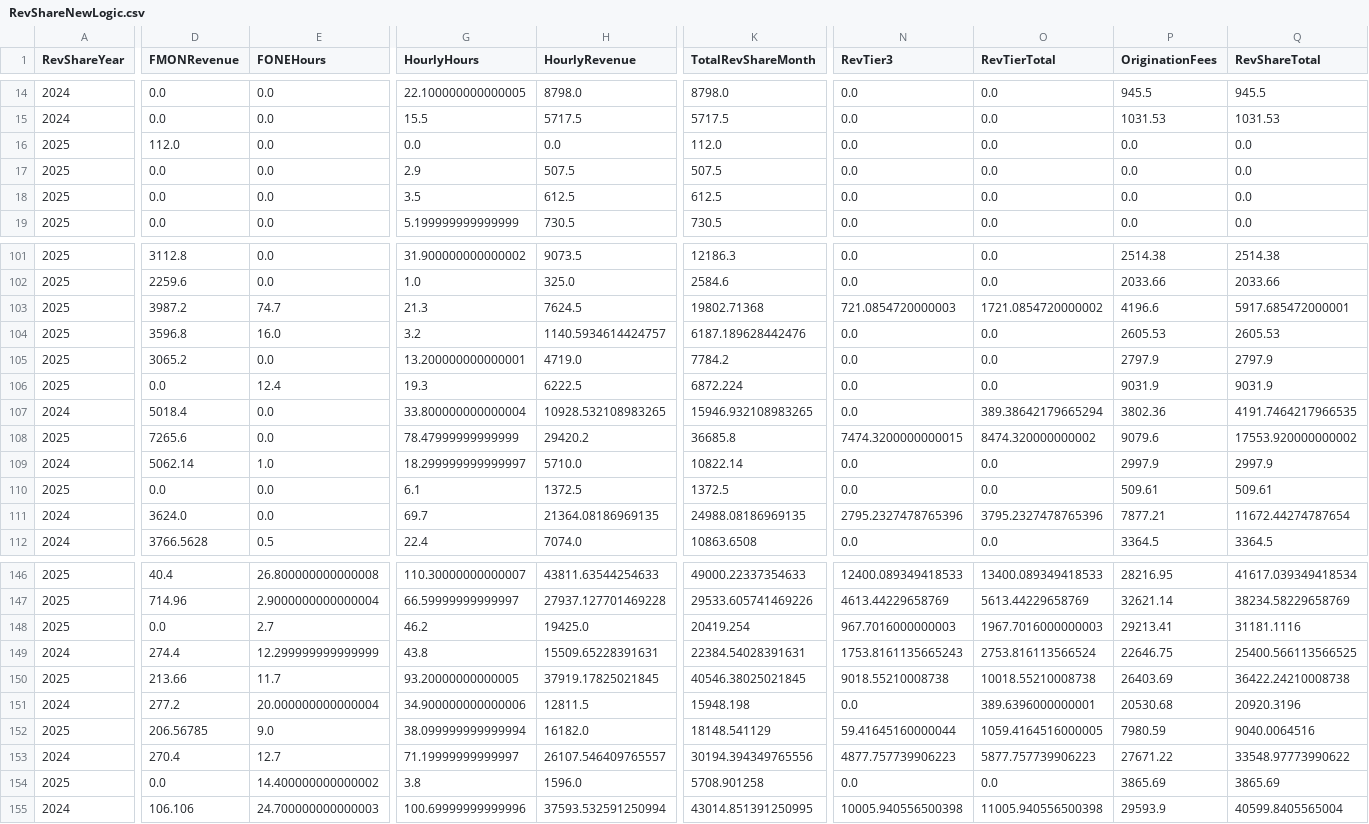
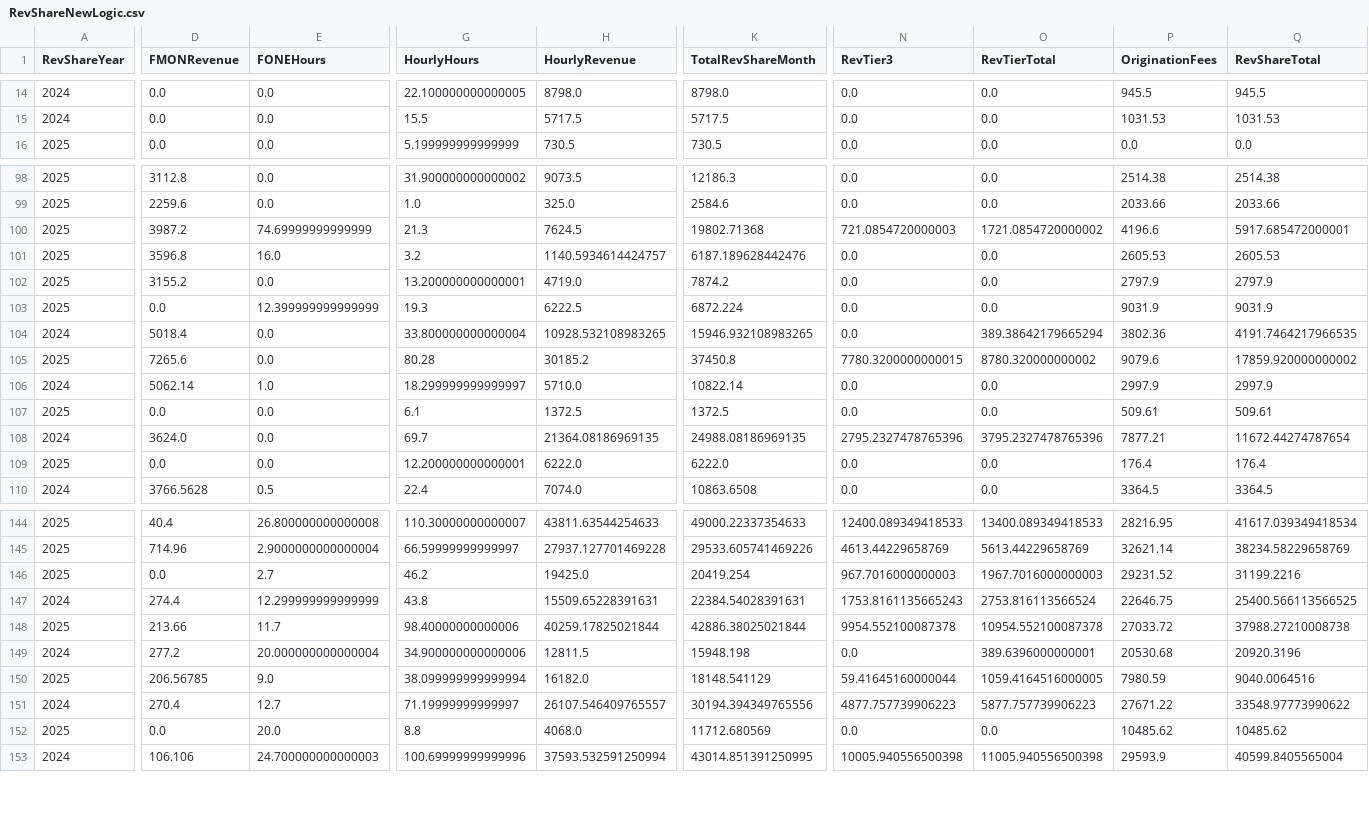
Before and after one commit to dhernandez-coding/gdp-dashboard, a CSV file: data/RevShareNewLogic.csv, drawn as a sheet; only a part is shown, gaps mark what is left out; removed rows and columns are numbered as before the commit, all else as after; rows hold the shown columns only; the diff covers the shown part only; the diff names each change by its address in the sheet, - before the commit and + after, or states it on an @@ line.

```diff
--- a/data/RevShareNewLogic.csv
+++ b/data/RevShareNewLogic.csv
-row 16: 2025 | 112.0 | 0.0 | 0.0 | 0.0 | 112.0 | 0.0 | 0.0 | 0.0 | 0.0
-row 17: 2025 | 0.0 | 0.0 | 2.9 | 507.5 | 507.5 | 0.0 | 0.0 | 0.0 | 0.0
-row 18: 2025 | 0.0 | 0.0 | 3.5 | 612.5 | 612.5 | 0.0 | 0.0 | 0.0 | 0.0
-E100 (FONEHours): 74.7
+E100 (FONEHours): 74.69999999999999
-D102 (FMONRevenue): 3065.2
+D102 (FMONRevenue): 3155.2
-K102 (TotalRevShareMonth): 7784.2
+K102 (TotalRevShareMonth): 7874.2
-E103 (FONEHours): 12.4
+E103 (FONEHours): 12.399999999999999
-G105 (HourlyHours): 78.47999999999999
+G105 (HourlyHours): 80.28
-H105 (HourlyRevenue): 29420.2
+H105 (HourlyRevenue): 30185.2
-K105 (TotalRevShareMonth): 36685.8
+K105 (TotalRevShareMonth): 37450.8
-N105 (RevTier3): 7474.3200000000015
+N105 (RevTier3): 7780.3200000000015
-O105 (RevTierTotal): 8474.320000000002
+O105 (RevTierTotal): 8780.320000000002
-Q105 (RevShareTotal): 17553.920000000002
+Q105 (RevShareTotal): 17859.920000000002
+row 109: 2025 | 0.0 | 0.0 | 12.200000000000001 | 6222.0 | 6222.0 | 0.0 | 0.0 | 176.4 | 176.4
-P146 (OriginationFees): 29213.41
+P146 (OriginationFees): 29231.52
-Q146 (RevShareTotal): 31181.1116
+Q146 (RevShareTotal): 31199.2216
-G148 (HourlyHours): 93.20000000000005
+G148 (HourlyHours): 98.40000000000006
-H148 (HourlyRevenue): 37919.17825021845
+H148 (HourlyRevenue): 40259.17825021844
-K148 (TotalRevShareMonth): 40546.38025021845
+K148 (TotalRevShareMonth): 42886.38025021844
-N148 (RevTier3): 9018.55210008738
+N148 (RevTier3): 9954.552100087378
-O148 (RevTierTotal): 10018.55210008738
+O148 (RevTierTotal): 10954.552100087378
-P148 (OriginationFees): 26403.69
+P148 (OriginationFees): 27033.72
-Q148 (RevShareTotal): 36422.24210008738
+Q148 (RevShareTotal): 37988.27210008738
-E152 (FONEHours): 14.400000000000002
+E152 (FONEHours): 20.0
-G152 (HourlyHours): 3.8
+G152 (HourlyHours): 8.8
-H152 (HourlyRevenue): 1596.0
+H152 (HourlyRevenue): 4068.0
-K152 (TotalRevShareMonth): 5708.901258
+K152 (TotalRevShareMonth): 11712.680569
-P152 (OriginationFees): 3865.69
+P152 (OriginationFees): 10485.62
-Q152 (RevShareTotal): 3865.69
+Q152 (RevShareTotal): 10485.62
```
Also changed, not shown: 1 added row and 30 edited cells elsewhere in this file, data/vMatters.csv, data/vwTimeEntriesType1.csv, 4 other files.
